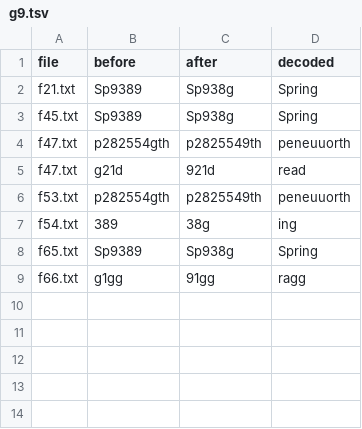
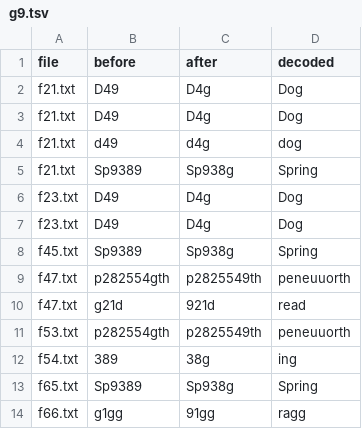
Before and after one commit to Harumi-Matsuba/fossey1710-public, a TSV file: data/g9.tsv, drawn as a sheet.

```diff
--- a/data/g9.tsv
+++ b/data/g9.tsv
@@ -1,3 +1,8 @@
 file	before	after	decoded
+f21.txt	D49	D4g	Dog
+f21.txt	D49	D4g	Dog
+f21.txt	d49	d4g	dog
 f21.txt	Sp9389	Sp938g	Spring
+f23.txt	D49	D4g	Dog
+f23.txt	D49	D4g	Dog
 f45.txt	Sp9389	Sp938g	Spring
```
Also changed, not shown: data/verified.tsv, docs/open_tokens.tsv, 17 other files.
